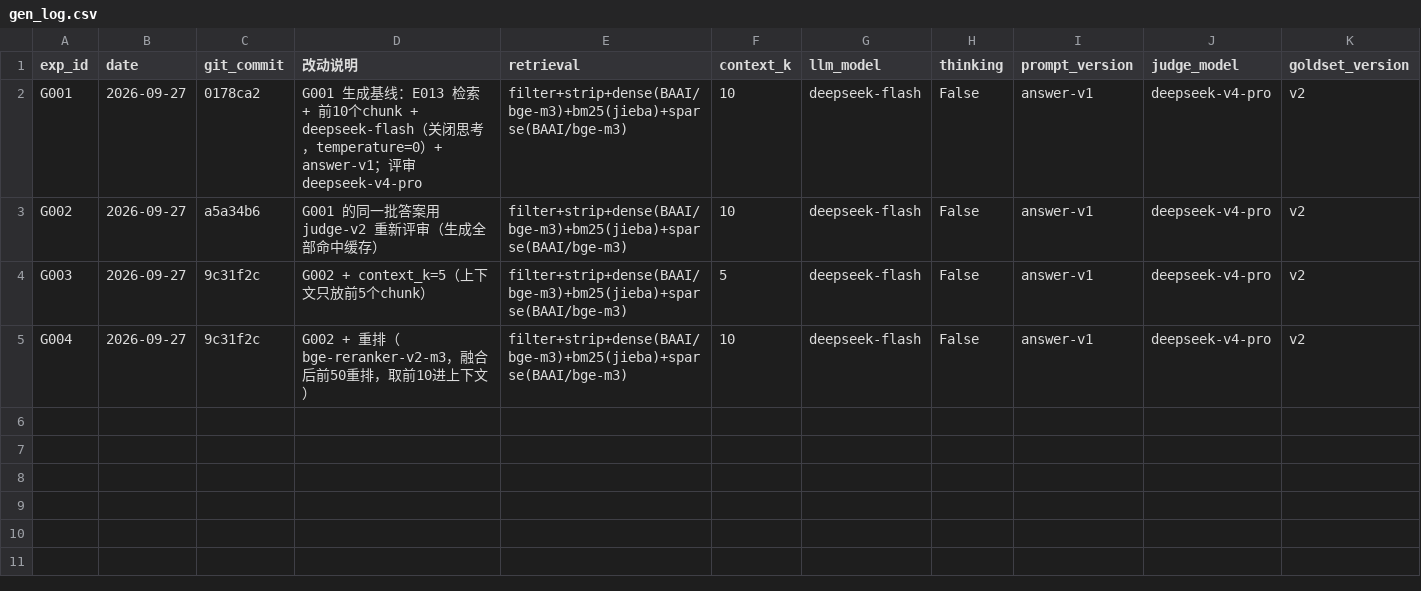
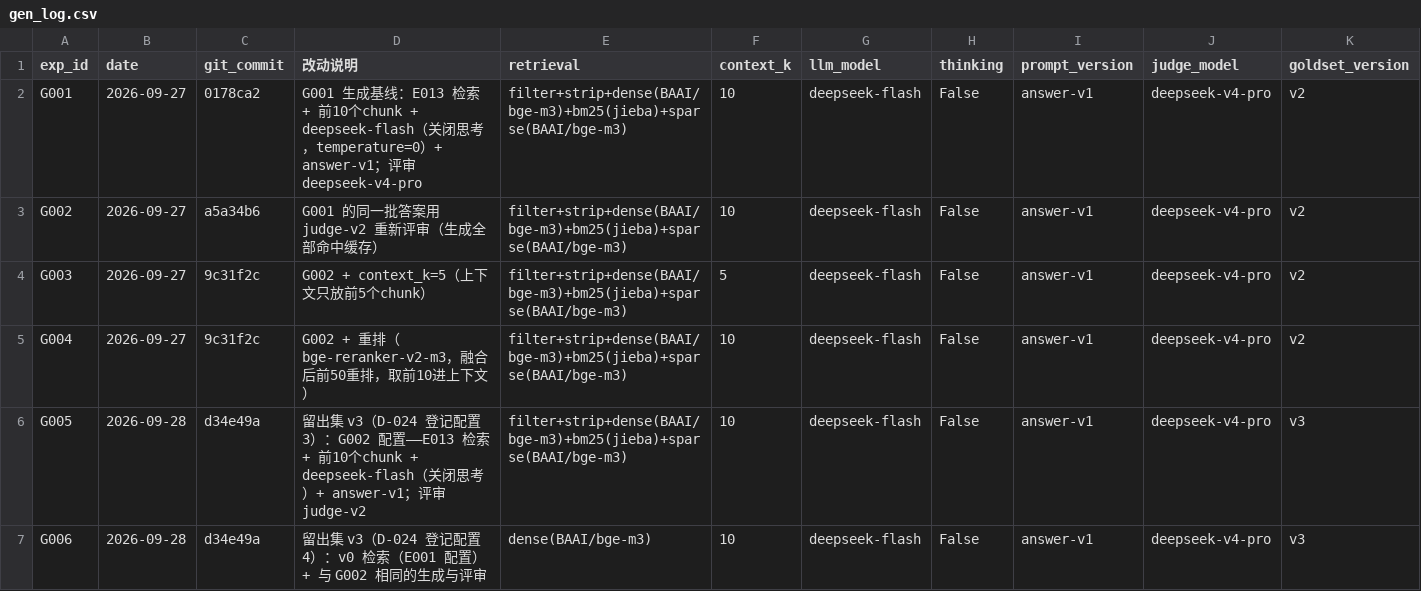
Before and after one commit to pxxxzzzl-arch/report-copilot, a CSV file: experiments/gen_log.csv, drawn as a sheet; only a part is shown; rows hold the shown columns only; the diff names each change by its address in the sheet, - before the commit and + after, or states it on an @@ line.

```diff
--- a/experiments/gen_log.csv
+++ b/experiments/gen_log.csv
+row 6: G005 | 2026-09-28 | d34e49a | 留出集 v3（D-024 登记配置3）：G002 配置——E013 检索 + 前10个chunk + deepseek-flash（关闭思考）+ answer-v1；评审 judge-v2 | filter+strip+dense(BAAI/bge-m3)+bm25(jieba)+sparse(BAAI/bge-m3) | 10 | deepseek-flash | False | answer-v1 | deepseek-v4-pro | v3
+row 7: G006 | 2026-09-28 | d34e49a | 留出集 v3（D-024 登记配置4）：v0 检索（E001 配置）+ 与 G002 相同的生成与评审 | dense(BAAI/bge-m3) | 10 | deepseek-flash | False | answer-v1 | deepseek-v4-pro | v3
```
Also changed, not shown: experiments/log.csv, 8 other files.
